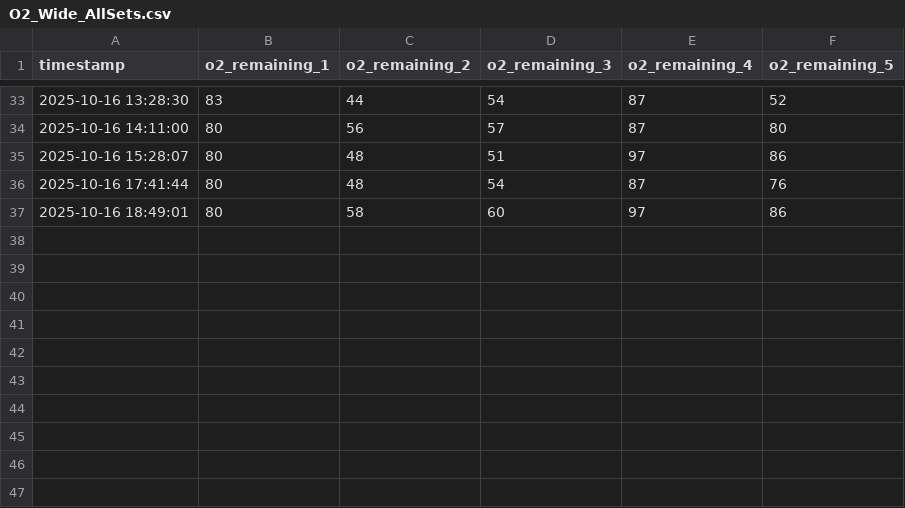
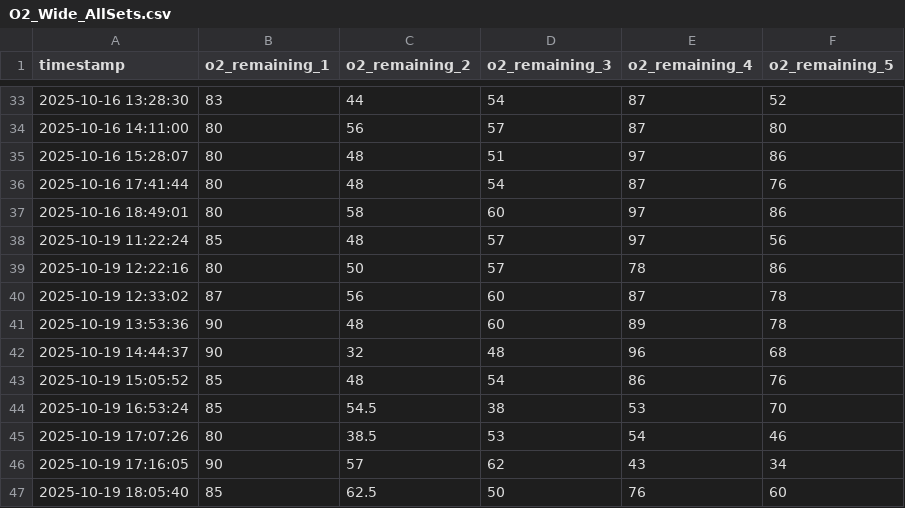
Before and after one commit to MHA-FinalProject/AquaGuardian, a CSV file: Assets/Data/RegressionResults/O2_Wide_AllSets.csv, drawn as a sheet; only a part is shown, gaps mark what is left out.

```diff
--- a/Assets/Data/RegressionResults/O2_Wide_AllSets.csv
+++ b/Assets/Data/RegressionResults/O2_Wide_AllSets.csv
@@ -37 +37,11 @@ timestamp,o2_remaining_1,o2_remaining_2,o2_remaining_3,o2_remaining_4,o2_remaini
 2025-10-16 18:49:01,80,58,60,97,86
+2025-10-19 11:22:24,85,48,57,97,56
+2025-10-19 12:22:16,80,50,57,78,86
+2025-10-19 12:33:02,87,56,60,87,78
+2025-10-19 13:53:36,90,48,60,89,78
+2025-10-19 14:44:37,90,32,48,96,68
+2025-10-19 15:05:52,85,48,54,86,76
+2025-10-19 16:53:24,85,54.5,38,53,70
+2025-10-19 17:07:26,80,38.5,53,54,46
+2025-10-19 17:16:05,90,57,62,43,34
+2025-10-19 18:05:40,85,62.5,50,76,60
```
Also changed, not shown: Assets/Data/Trial_5_runs_.csv, 52 other files.
